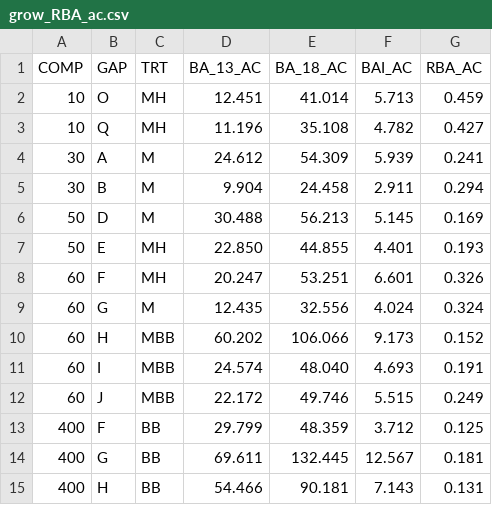
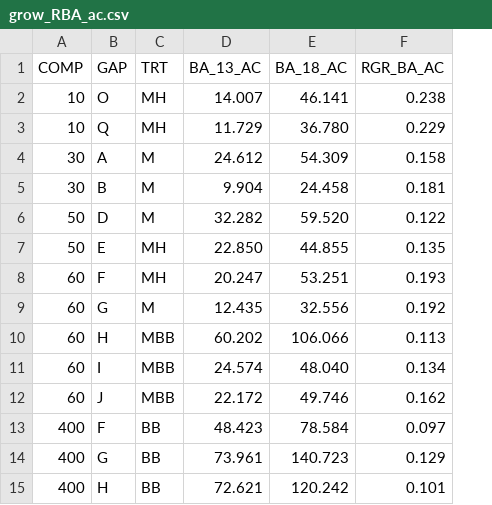
Before and after one commit to kane-russell/thesis_growth, a CSV file: grow_RBA_ac.csv, drawn as a sheet; removed rows and columns are numbered as before the commit, all else as after; the diff names each change by its address in the sheet, - before the commit and + after, or states it on an @@ line.

```diff
--- a/grow_RBA_ac.csv
+++ b/grow_RBA_ac.csv
-column F (BAI_AC), rows 2-15: 5.713 | 4.782 | 5.939 | 2.911 | 5.145 | 4.401 | 6.601 | 4.024 | 9.173 | 4.693 | 5.515 | 3.712 | 12.567 | 7.143
-column G (RBA_AC), rows 2-15: 0.459 | 0.427 | 0.241 | 0.294 | 0.169 | 0.193 | 0.326 | 0.324 | 0.152 | 0.191 | 0.249 | 0.125 | 0.181 | 0.131
+column F (RGR_BA_AC), rows 2-15: 0.238 | 0.229 | 0.158 | 0.181 | 0.122 | 0.135 | 0.193 | 0.192 | 0.113 | 0.134 | 0.162 | 0.097 | 0.129 | 0.101
-D2 (BA_13_AC): 12.451
+D2 (BA_13_AC): 14.007
-E2 (BA_18_AC): 41.014
+E2 (BA_18_AC): 46.141
-D3 (BA_13_AC): 11.196
+D3 (BA_13_AC): 11.729
-E3 (BA_18_AC): 35.108
+E3 (BA_18_AC): 36.780
-D6 (BA_13_AC): 30.488
+D6 (BA_13_AC): 32.282
-E6 (BA_18_AC): 56.213
+E6 (BA_18_AC): 59.520
-D13 (BA_13_AC): 29.799
+D13 (BA_13_AC): 48.423
-E13 (BA_18_AC): 48.359
+E13 (BA_18_AC): 78.584
-D14 (BA_13_AC): 69.611
+D14 (BA_13_AC): 73.961
-E14 (BA_18_AC): 132.445
+E14 (BA_18_AC): 140.723
-D15 (BA_13_AC): 54.466
+D15 (BA_13_AC): 72.621
-E15 (BA_18_AC): 90.181
+E15 (BA_18_AC): 120.242
```
Also changed, not shown: 1 other file.
